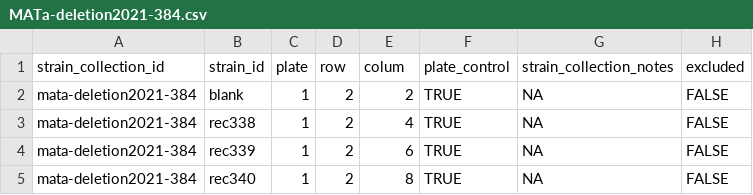
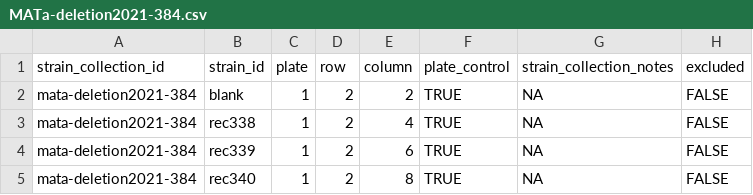
Before and after one commit to RobertJDReid/rothfreezer, a CSV file: inst/db/strain-collections/MATa-deletion2021-384.csv, drawn as a sheet; only a part is shown; the diff names each change by its address in the sheet, - before the commit and + after, or states it on an @@ line.

Commit message:
Fixed issue with new 2021 strains

```diff
--- a/inst/db/strain-collections/MATa-deletion2021-384.csv
+++ b/inst/db/strain-collections/MATa-deletion2021-384.csv
-E1: colum
+E1: column
```
